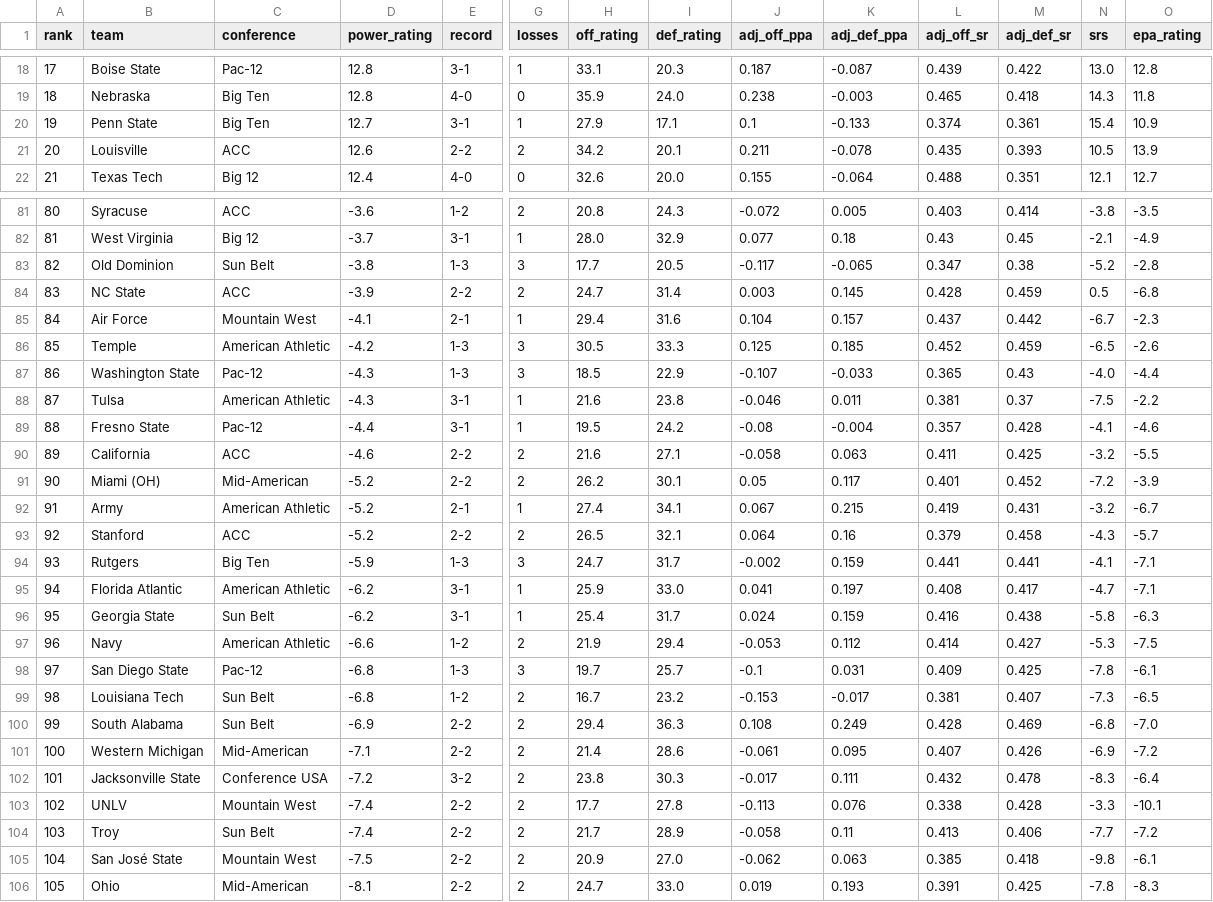
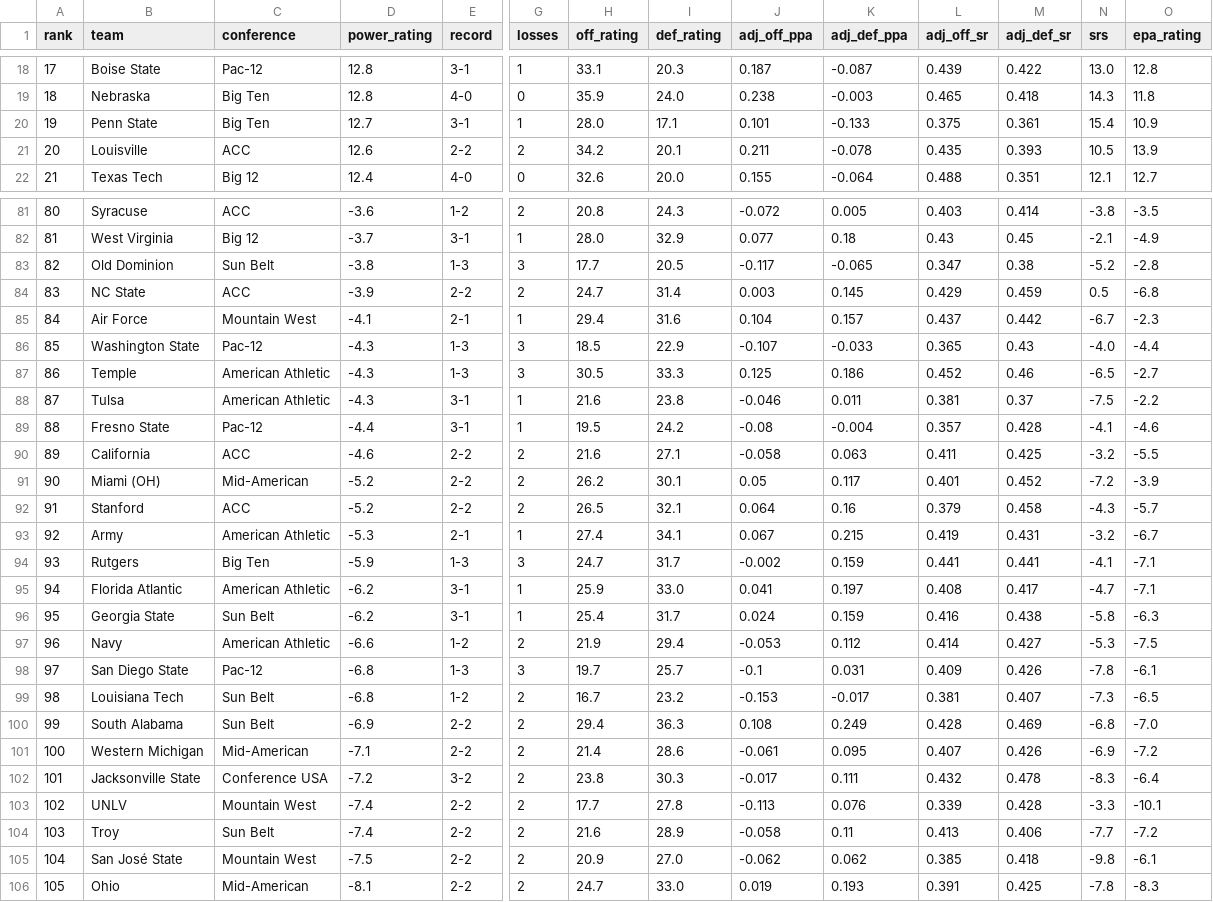
Before and after one commit to mpg000f/cfb_power_rating, a CSV file: historical_ratings/weekly/2026/week_04.csv, drawn as a sheet; only a part is shown, gaps mark what is left out; removed rows and columns are numbered as before the commit, all else as after; rows hold the shown columns only; the diff covers the shown part only; the diff names each change by its address in the sheet, - before the commit and + after, or states it on an @@ line.

```diff
--- a/historical_ratings/weekly/2026/week_04.csv
+++ b/historical_ratings/weekly/2026/week_04.csv
-H20 (off_rating): 27.9
+H20 (off_rating): 28.0
-J20 (adj_off_ppa): 0.1
+J20 (adj_off_ppa): 0.101
-L20 (adj_off_sr): 0.374
+L20 (adj_off_sr): 0.375
-L84 (adj_off_sr): 0.428
+L84 (adj_off_sr): 0.429
-B86 (team): Temple
+B86 (team): Washington State
-C86 (conference): American Athletic
+C86 (conference): Pac-12
-D86 (power_rating): -4.2
+D86 (power_rating): -4.3
-H86 (off_rating): 30.5
+H86 (off_rating): 18.5
-I86 (def_rating): 33.3
+I86 (def_rating): 22.9
-J86 (adj_off_ppa): 0.125
+J86 (adj_off_ppa): -0.107
-K86 (adj_def_ppa): 0.185
+K86 (adj_def_ppa): -0.033
-L86 (adj_off_sr): 0.452
+L86 (adj_off_sr): 0.365
-M86 (adj_def_sr): 0.459
+M86 (adj_def_sr): 0.43
-N86 (srs): -6.5
+N86 (srs): -4.0
-O86 (epa_rating): -2.6
+O86 (epa_rating): -4.4
-B87 (team): Washington State
+B87 (team): Temple
-C87 (conference): Pac-12
+C87 (conference): American Athletic
-H87 (off_rating): 18.5
+H87 (off_rating): 30.5
-I87 (def_rating): 22.9
+I87 (def_rating): 33.3
-J87 (adj_off_ppa): -0.107
+J87 (adj_off_ppa): 0.125
-K87 (adj_def_ppa): -0.033
+K87 (adj_def_ppa): 0.186
-L87 (adj_off_sr): 0.365
+L87 (adj_off_sr): 0.452
-M87 (adj_def_sr): 0.43
+M87 (adj_def_sr): 0.46
-N87 (srs): -4.0
+N87 (srs): -6.5
-O87 (epa_rating): -4.4
+O87 (epa_rating): -2.7
-row 92: 91 | Army | American Athletic | -5.2 | 2-1 | 1 | 27.4 | 34.1 | 0.067 | 0.215 | 0.419 | 0.431 | -3.2 | -6.7
-A92 (rank): 92
+A92 (rank): 91
+row 93: 92 | Army | American Athletic | -5.3 | 2-1 | 1 | 27.4 | 34.1 | 0.067 | 0.215 | 0.419 | 0.431 | -3.2 | -6.7
-M98 (adj_def_sr): 0.425
+M98 (adj_def_sr): 0.426
-L103 (adj_off_sr): 0.338
+L103 (adj_off_sr): 0.339
-H104 (off_rating): 21.7
+H104 (off_rating): 21.6
-K105 (adj_def_ppa): 0.063
+K105 (adj_def_ppa): 0.062
```
Also changed, not shown: 7 edited cells elsewhere in this file, historical_ratings/ratings_2026_inseason.csv, historical_ratings/weekly/2026/week_02.csv, 4 other files.
